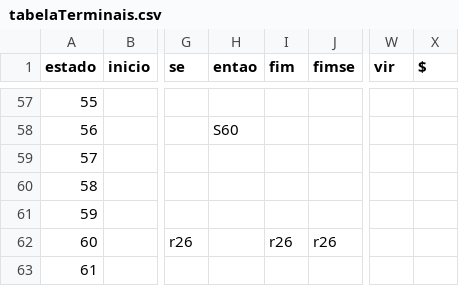
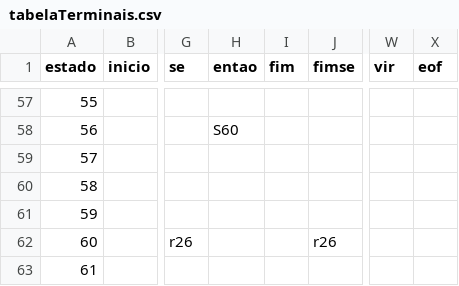
Before and after one commit to lucassneves/Mgol_to-_C_Compiler2, a CSV file: tabelaTerminais.csv, drawn as a sheet; only a part is shown, gaps mark what is left out; the diff names each change by its address in the sheet, - before the commit and + after, or states it on an @@ line.

```diff
--- a/tabelaTerminais.csv
+++ b/tabelaTerminais.csv
-X1: $
+X1: eof
-I62 (fim): r26
+I62 (fim): (empty)
```
Also changed, not shown: tabelaNãoTerminais.csv, 2 other files.
